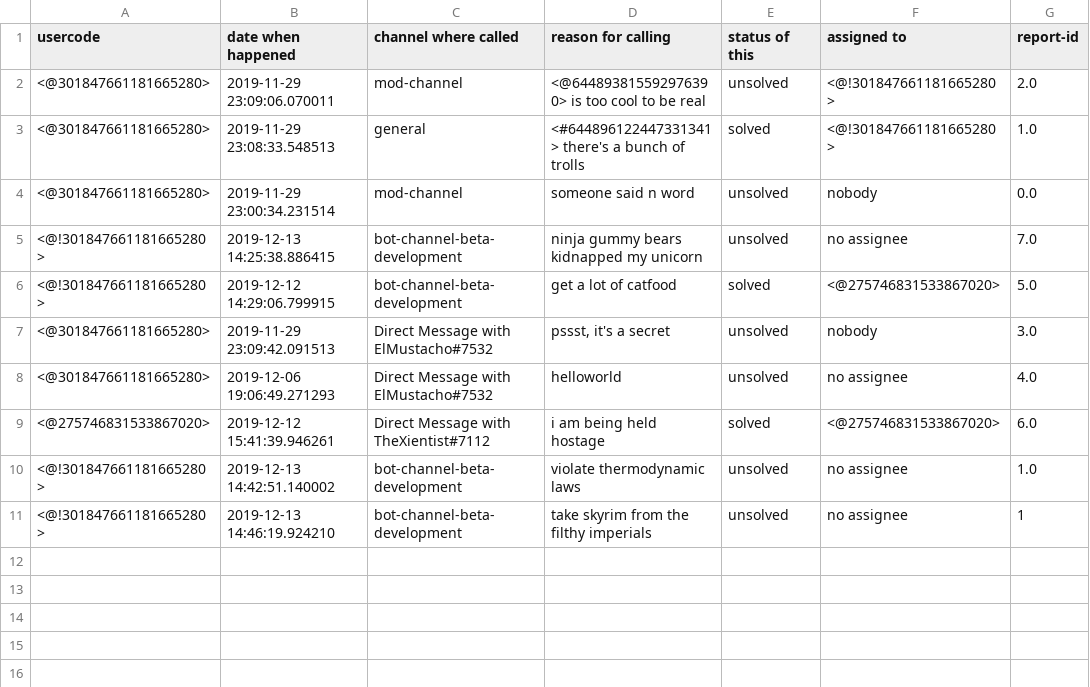
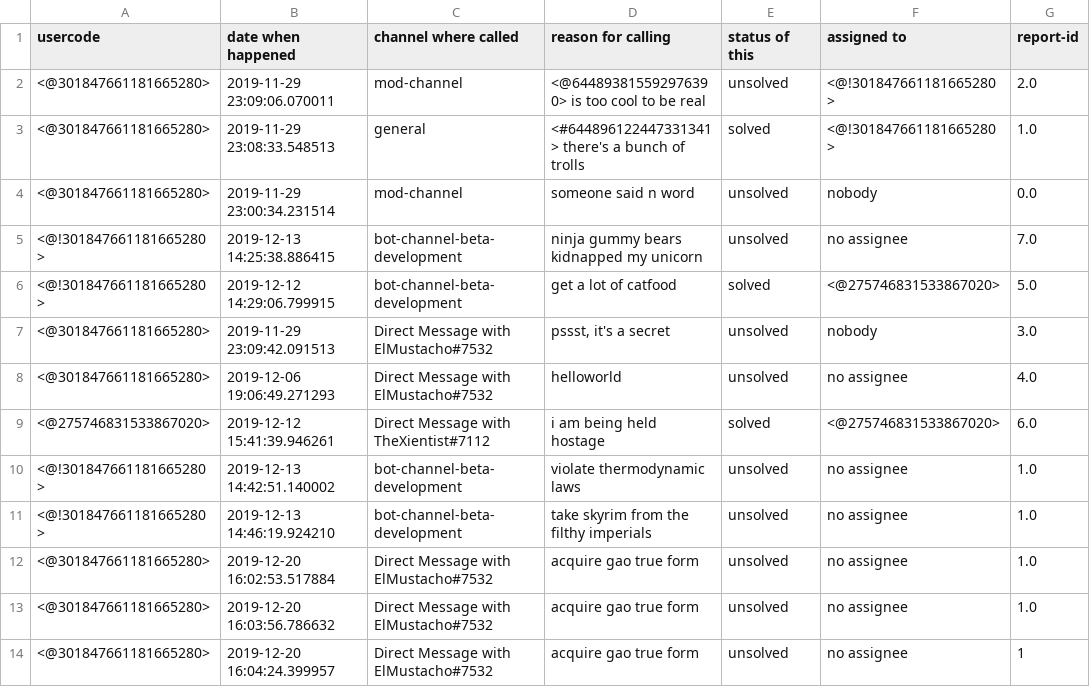
Before and after one commit to ElMustacho/catbot-v1.1, a TSV file: archives.tsv, drawn as a sheet.

```diff
--- a/archives.tsv
+++ b/archives.tsv
@@ -10,2 +10,5 @@ usercode	date when happened	channel where called	reason for calling	status of th
 <@!301847661181665280>	2019-12-13 14:42:51.140002	bot-channel-beta-development	 violate thermodynamic laws	unsolved	no assignee	1.0
-<@!301847661181665280>	2019-12-13 14:46:19.924210	bot-channel-beta-development	 take skyrim from the filthy imperials	unsolved	no assignee	1
+<@!301847661181665280>	2019-12-13 14:46:19.924210	bot-channel-beta-development	 take skyrim from the filthy imperials	unsolved	no assignee	1.0
+<@301847661181665280>	2019-12-20 16:02:53.517884	Direct Message with ElMustacho#7532	 acquire gao true form	unsolved	no assignee	1.0
+<@301847661181665280>	2019-12-20 16:03:56.786632	Direct Message with ElMustacho#7532	 acquire gao true form	unsolved	no assignee	1.0
+<@301847661181665280>	2019-12-20 16:04:24.399957	Direct Message with ElMustacho#7532	 acquire gao true form	unsolved	no assignee	1
```
Also changed, not shown: unitdata.tsv, 4 other files.
